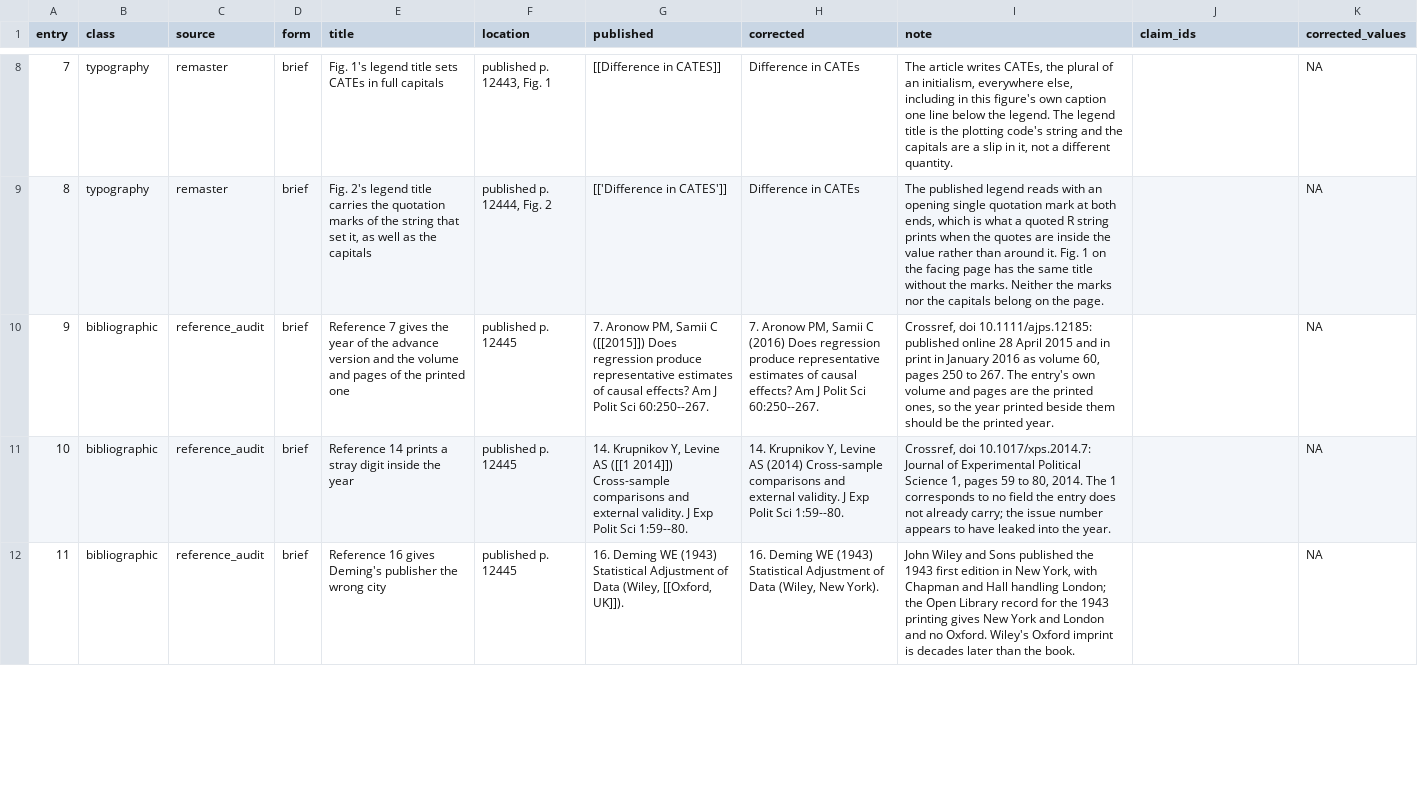
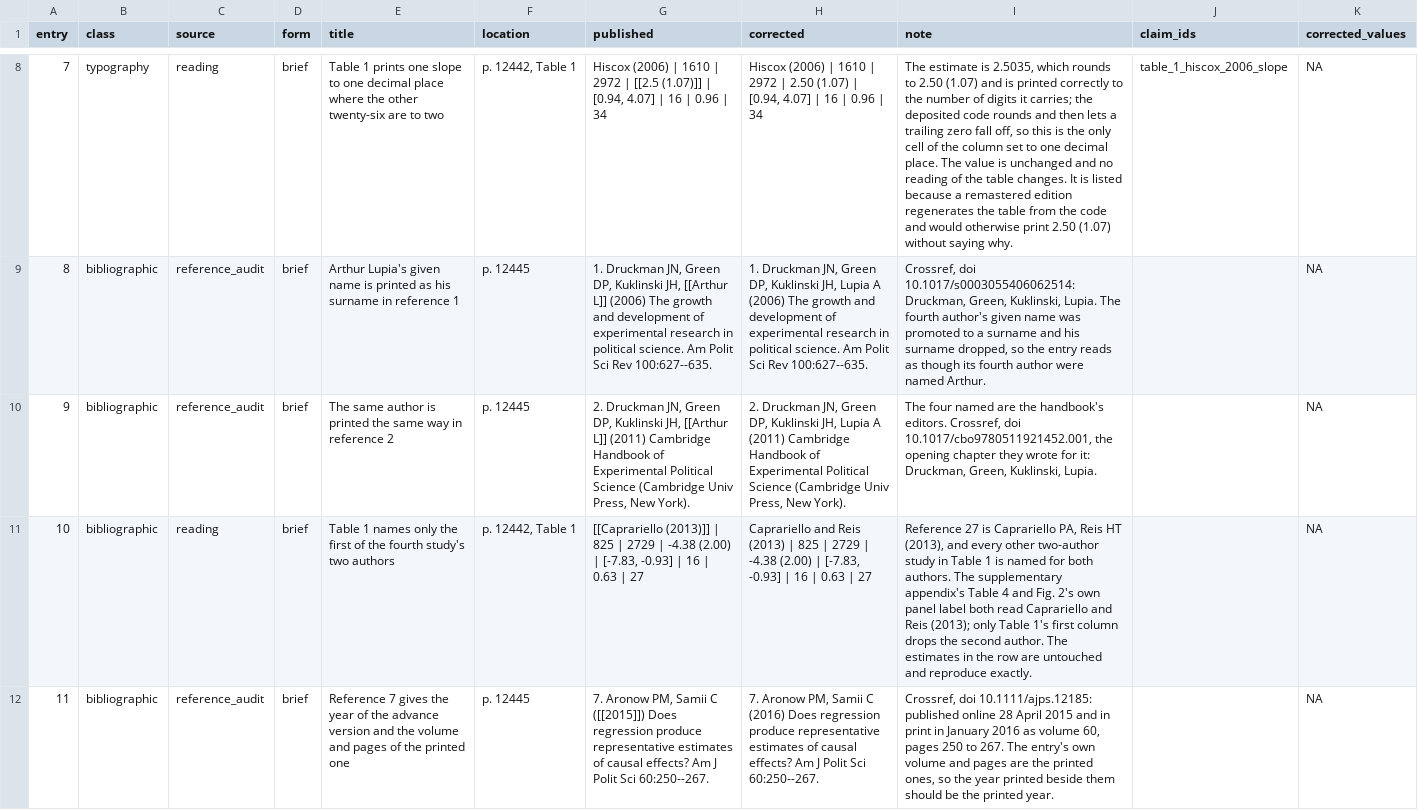
Before and after one commit to active-maintenance-aec/coppock_leeper_mullinix_2018, a CSV file: errata_entries.csv, drawn as a sheet; only a part is shown, gaps mark what is left out; the diff covers the shown part only; the diff names each change by its address in the sheet, - before the commit and + after, or states it on an @@ line.

```diff
--- a/errata_entries.csv
+++ b/errata_entries.csv
-C8 (source): remaster
+C8 (source): reading
-E8 (title): Fig. 1's legend title sets CATEs in full capitals
+E8 (title): Table 1 prints one slope to one decimal place where the other twenty-six are to two
-F8 (location): published p. 12443, Fig. 1
+F8 (location): p. 12442, Table 1
-G8 (published): [[Difference in CATES]]
+G8 (published): Hiscox (2006) | 1610 | 2972 | [[2.5 (1.07)]] | [0.94, 4.07] | 16 | 0.96 | 34
-H8 (corrected): Difference in CATEs
+H8 (corrected): Hiscox (2006) | 1610 | 2972 | 2.50 (1.07) | [0.94, 4.07] | 16 | 0.96 | 34
-I8 (note): The article writes CATEs, the plural of an initialism, everywhere else, including in this figure's own caption one line below the legend. The legend title is the plotting code's string and the capitals are a slip in it, not a different quantity.
+I8 (note): The estimate is 2.5035, which rounds to 2.50 (1.07) and is printed correctly to the number of digits it carries; the deposited code rounds and then lets a trailing zero fall off, so this is the only cell of the column set to one decimal place. The value is unchanged and no reading of the table changes. It is listed because a remastered edition regenerates the table from the code and would otherwise print 2.50 (1.07) without saying why.
-J8 (claim_ids): (empty)
+J8 (claim_ids): table_1_hiscox_2006_slope
-B9 (class): typography
+B9 (class): bibliographic
-C9 (source): remaster
+C9 (source): reference_audit
-E9 (title): Fig. 2's legend title carries the quotation marks of the string that set it, as well as the capitals
+E9 (title): Arthur Lupia's given name is printed as his surname in reference 1
-F9 (location): published p. 12444, Fig. 2
+F9 (location): p. 12445
-G9 (published): [['Difference in CATES']]
+G9 (published): 1. Druckman JN, Green DP, Kuklinski JH, [[Arthur L]] (2006) The growth and development of experimental research in political science. Am Polit Sci Rev 100:627--635.
-H9 (corrected): Difference in CATEs
+H9 (corrected): 1. Druckman JN, Green DP, Kuklinski JH, Lupia A (2006) The growth and development of experimental research in political science. Am Polit Sci Rev 100:627--635.
-I9 (note): The published legend reads with an opening single quotation mark at both ends, which is what a quoted R string prints when the quotes are inside the value rather than around it. Fig. 1 on the facing page has the same title without the marks. Neither the marks nor the capitals belong on the page.
+I9 (note): Crossref, doi 10.1017/s0003055406062514: Druckman, Green, Kuklinski, Lupia. The fourth author's given name was promoted to a surname and his surname dropped, so the entry reads as though its fourth author were named Arthur.
-E10 (title): Reference 7 gives the year of the advance version and the volume and pages of the printed one
+E10 (title): The same author is printed the same way in reference 2
-F10 (location): published p. 12445
+F10 (location): p. 12445
-G10 (published): 7. Aronow PM, Samii C ([[2015]]) Does regression produce representative estimates of causal effects? Am J Polit Sci 60:250--267.
+G10 (published): 2. Druckman JN, Green DP, Kuklinski JH, [[Arthur L]] (2011) Cambridge Handbook of Experimental Political Science (Cambridge Univ Press, New York).
-H10 (corrected): 7. Aronow PM, Samii C (2016) Does regression produce representative estimates of causal effects? Am J Polit Sci 60:250--267.
+H10 (corrected): 2. Druckman JN, Green DP, Kuklinski JH, Lupia A (2011) Cambridge Handbook of Experimental Political Science (Cambridge Univ Press, New York).
-I10 (note): Crossref, doi 10.1111/ajps.12185: published online 28 April 2015 and in print in January 2016 as volume 60, pages 250 to 267. The entry's own volume and pages are the printed ones, so the year printed beside them should be the printed year.
+I10 (note): The four named are the handbook's editors. Crossref, doi 10.1017/cbo9780511921452.001, the opening chapter they wrote for it: Druckman, Green, Kuklinski, Lupia.
-C11 (source): reference_audit
+C11 (source): reading
-E11 (title): Reference 14 prints a stray digit inside the year
+E11 (title): Table 1 names only the first of the fourth study's two authors
-F11 (location): published p. 12445
+F11 (location): p. 12442, Table 1
-G11 (published): 14. Krupnikov Y, Levine AS ([[1 2014]]) Cross-sample comparisons and external validity. J Exp Polit Sci 1:59--80.
+G11 (published): [[Caprariello (2013)]] | 825 | 2729 | -4.38 (2.00) | [-7.83, -0.93] | 16 | 0.63 | 27
-H11 (corrected): 14. Krupnikov Y, Levine AS (2014) Cross-sample comparisons and external validity. J Exp Polit Sci 1:59--80.
+H11 (corrected): Caprariello and Reis (2013) | 825 | 2729 | -4.38 (2.00) | [-7.83, -0.93] | 16 | 0.63 | 27
-I11 (note): Crossref, doi 10.1017/xps.2014.7: Journal of Experimental Political Science 1, pages 59 to 80, 2014. The 1 corresponds to no field the entry does not already carry; the issue number appears to have leaked into the year.
+I11 (note): Reference 27 is Caprariello PA, Reis HT (2013), and every other two-author study in Table 1 is named for both authors. The supplementary appendix's Table 4 and Fig. 2's own panel label both read Caprariello and Reis (2013); only Table 1's first column drops the second author. The estimates in the row are untouched and reproduce exactly.
-E12 (title): Reference 16 gives Deming's publisher the wrong city
+E12 (title): Reference 7 gives the year of the advance version and the volume and pages of the printed one
-F12 (location): published p. 12445
+F12 (location): p. 12445
-G12 (published): 16. Deming WE (1943) Statistical Adjustment of Data (Wiley, [[Oxford, UK]]).
+G12 (published): 7. Aronow PM, Samii C ([[2015]]) Does regression produce representative estimates of causal effects? Am J Polit Sci 60:250--267.
-H12 (corrected): 16. Deming WE (1943) Statistical Adjustment of Data (Wiley, New York).
+H12 (corrected): 7. Aronow PM, Samii C (2016) Does regression produce representative estimates of causal effects? Am J Polit Sci 60:250--267.
-I12 (note): John Wiley and Sons published the 1943 first edition in New York, with Chapman and Hall handling London; the Open Library record for the 1943 printing gives New York and London and no Oxford. Wiley's Oxford imprint is decades later than the book.
+I12 (note): Crossref, doi 10.1111/ajps.12185: published online 28 April 2015 and in print in January 2016 as volume 60, pages 250 to 267. The entry's own volume and pages are the printed ones, so the year printed beside them should be the printed year.
```
Also changed, not shown: 64 edited cells elsewhere in this file, 2 other files.
